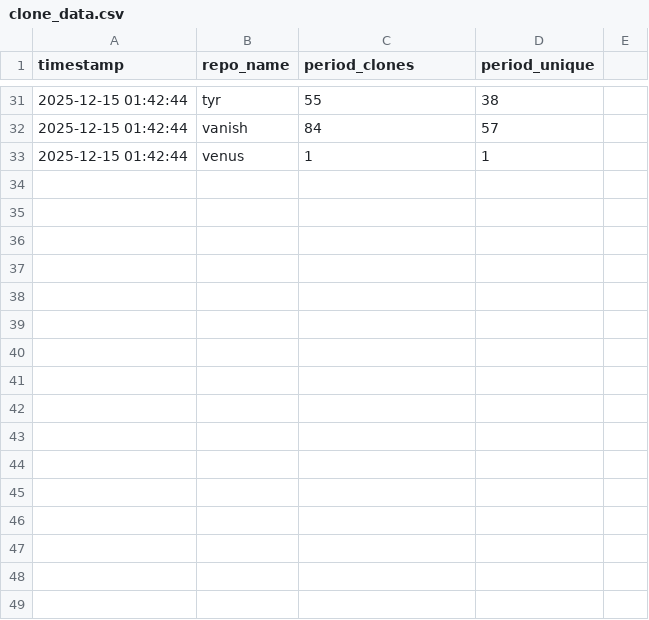
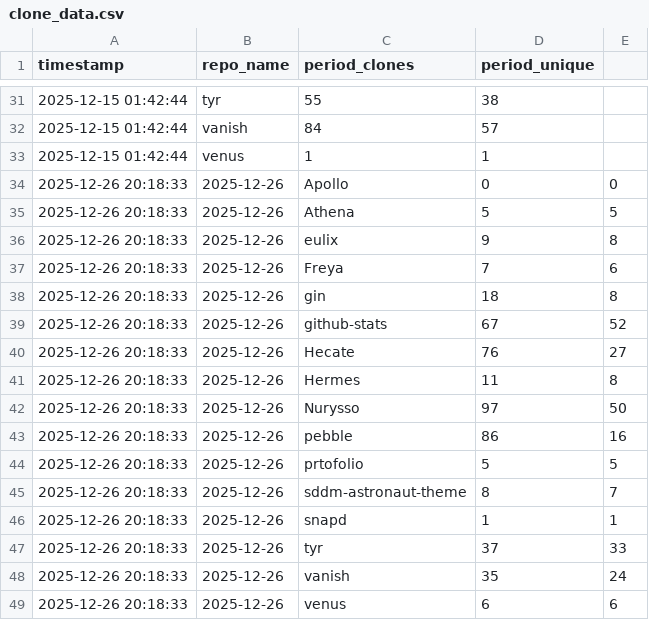
Before and after one commit to Nurysso/Nurysso, a CSV file: data/clone_data.csv, drawn as a sheet; only a part is shown, gaps mark what is left out.

Commit message:
clones now happens every 24 hrs

```diff
--- a/data/clone_data.csv
+++ b/data/clone_data.csv
@@ -33 +33,17 @@ timestamp,repo_name,period_clones,period_unique
 2025-12-15 01:42:44,venus,1,1
+2025-12-26 20:18:33,2025-12-26,Apollo,0,0
+2025-12-26 20:18:33,2025-12-26,Athena,5,5
+2025-12-26 20:18:33,2025-12-26,eulix,9,8
+2025-12-26 20:18:33,2025-12-26,Freya,7,6
+2025-12-26 20:18:33,2025-12-26,gin,18,8
+2025-12-26 20:18:33,2025-12-26,github-stats,67,52
+2025-12-26 20:18:33,2025-12-26,Hecate,76,27
+2025-12-26 20:18:33,2025-12-26,Hermes,11,8
+2025-12-26 20:18:33,2025-12-26,Nurysso,97,50
+2025-12-26 20:18:33,2025-12-26,pebble,86,16
+2025-12-26 20:18:33,2025-12-26,prtofolio,5,5
+2025-12-26 20:18:33,2025-12-26,sddm-astronaut-theme,8,7
+2025-12-26 20:18:33,2025-12-26,snapd,1,1
+2025-12-26 20:18:33,2025-12-26,tyr,37,33
+2025-12-26 20:18:33,2025-12-26,vanish,35,24
+2025-12-26 20:18:33,2025-12-26,venus,6,6
```
Also changed, not shown: 3 other files.
